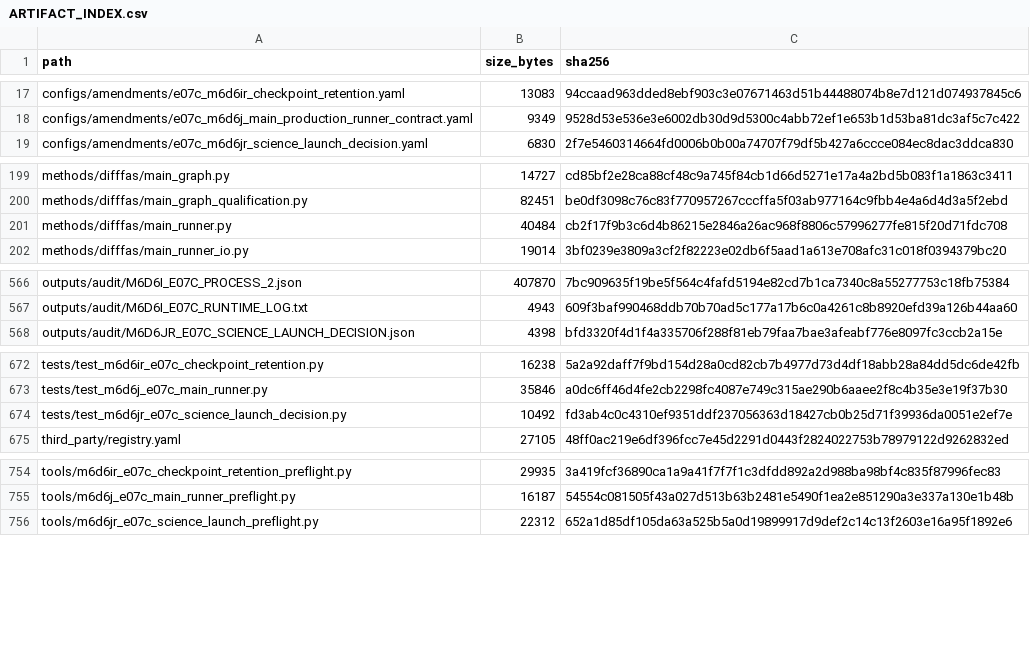
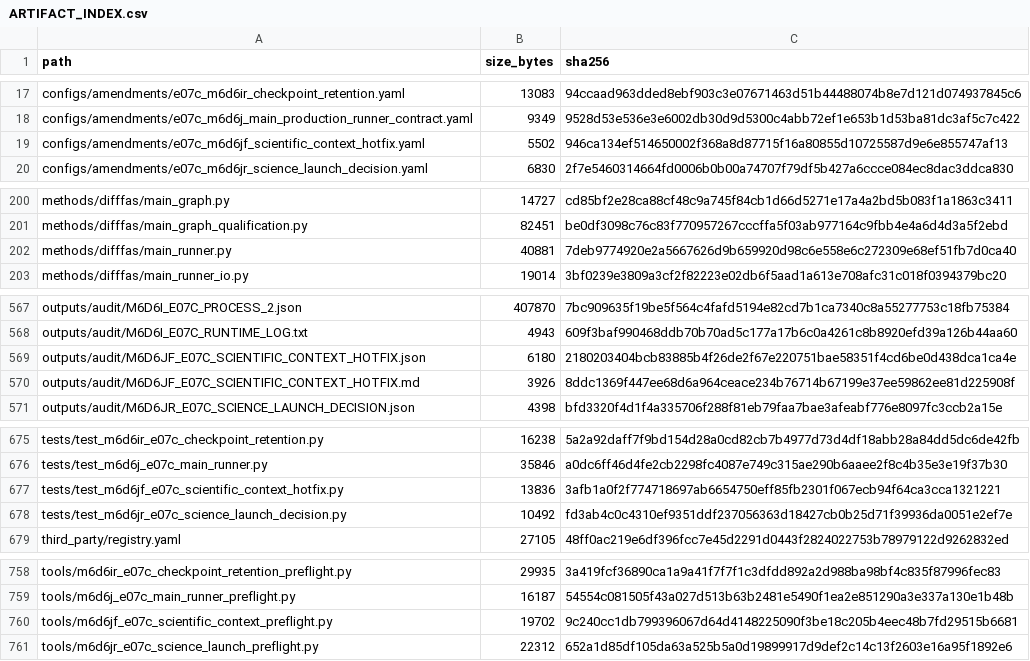
Before and after one commit to COngtuthien/GPAT_TransferBench, a CSV file: outputs/audit/ARTIFACT_INDEX.csv, drawn as a sheet; only a part is shown, gaps mark what is left out.

Commit message:
M6D6jF: fix E07c scientific run context metadata

```diff
--- a/outputs/audit/ARTIFACT_INDEX.csv
+++ b/outputs/audit/ARTIFACT_INDEX.csv
@@ -18,2 +18,3 @@ configs/amendments/e07c_m6d6ir_checkpoint_retention.yaml,13083,94ccaad963dded8eb
 configs/amendments/e07c_m6d6j_main_production_runner_contract.yaml,9349,9528d53e536e3e6002db30d9d5300c4abb72ef1e653b1d53ba81dc3af5c7c422
+configs/amendments/e07c_m6d6jf_scientific_context_hotfix.yaml,5502,946ca134ef514650002f368a8d87715f16a80855d10725587d9e6e855747af13
 configs/amendments/e07c_m6d6jr_science_launch_decision.yaml,6830,2f7e5460314664fd0006b0b00a74707f79df5b427a6ccce084ec8dac3ddca830
@@ -200,3 +201,3 @@ methods/difffas/main_graph.py,14727,cd85bf2e28ca88cf48c9a745f84cb1d66d5271e17a4a
 methods/difffas/main_graph_qualification.py,82451,be0df3098c76c83f770957267cccffa5f03ab977164c9fbb4e4a6d4d3a5f2ebd
-methods/difffas/main_runner.py,40484,cb2f17f9b3c6d4b86215e2846a26ac968f8806c57996277fe815f20d71fdc708
+methods/difffas/main_runner.py,40881,7deb9774920e2a5667626d9b659920d98c6e558e6c272309e68ef51fb7d0ca40
 methods/difffas/main_runner_io.py,19014,3bf0239e3809a3cf2f82223e02db6f5aad1a613e708afc31c018f0394379bc20
@@ -567,2 +568,4 @@ outputs/audit/M6D6I_E07C_PROCESS_2.json,407870,7bc909635f19be5f564c4fafd5194e82c
 outputs/audit/M6D6I_E07C_RUNTIME_LOG.txt,4943,609f3baf990468ddb70b70ad5c177a17b6c0a4261c8b8920efd39a126b44aa60
+outputs/audit/M6D6JF_E07C_SCIENTIFIC_CONTEXT_HOTFIX.json,6180,2180203404bcb83885b4f26de2f67e220751bae58351f4cd6be0d438dca1ca4e
+outputs/audit/M6D6JF_E07C_SCIENTIFIC_CONTEXT_HOTFIX.md,3926,8ddc1369f447ee68d6a964ceace234b76714b67199e37ee59862ee81d225908f
 outputs/audit/M6D6JR_E07C_SCIENCE_LAUNCH_DECISION.json,4398,bfd3320f4d1f4a335706f288f81eb79faa7bae3afeabf776e8097fc3ccb2a15e
@@ -673,2 +676,3 @@ tests/test_m6d6ir_e07c_checkpoint_retention.py,16238,5a2a92daff7f9bd154d28a0cd82
 tests/test_m6d6j_e07c_main_runner.py,35846,a0dc6ff46d4fe2cb2298fc4087e749c315ae290b6aaee2f8c4b35e3e19f37b30
+tests/test_m6d6jf_e07c_scientific_context_hotfix.py,13836,3afb1a0f2f774718697ab6654750eff85fb2301f067ecb94f64ca3cca1321221
 tests/test_m6d6jr_e07c_science_launch_decision.py,10492,fd3ab4c0c4310ef9351ddf237056363d18427cb0b25d71f39936da0051e2ef7e
@@ -755,2 +759,3 @@ tools/m6d6ir_e07c_checkpoint_retention_preflight.py,29935,3a419fcf36890ca1a9a41f
 tools/m6d6j_e07c_main_runner_preflight.py,16187,54554c081505f43a027d513b63b2481e5490f1ea2e851290a3e337a130e1b48b
+tools/m6d6jf_e07c_scientific_context_preflight.py,19702,9c240cc1db799396067d64d4148225090f3be18c205b4eec48b7fd29515b6681
 tools/m6d6jr_e07c_science_launch_preflight.py,22312,652a1d85df105da63a525b5a0d19899917d9def2c14c13f2603e16a95f1892e6
```
Also changed, not shown: 7 other files.
